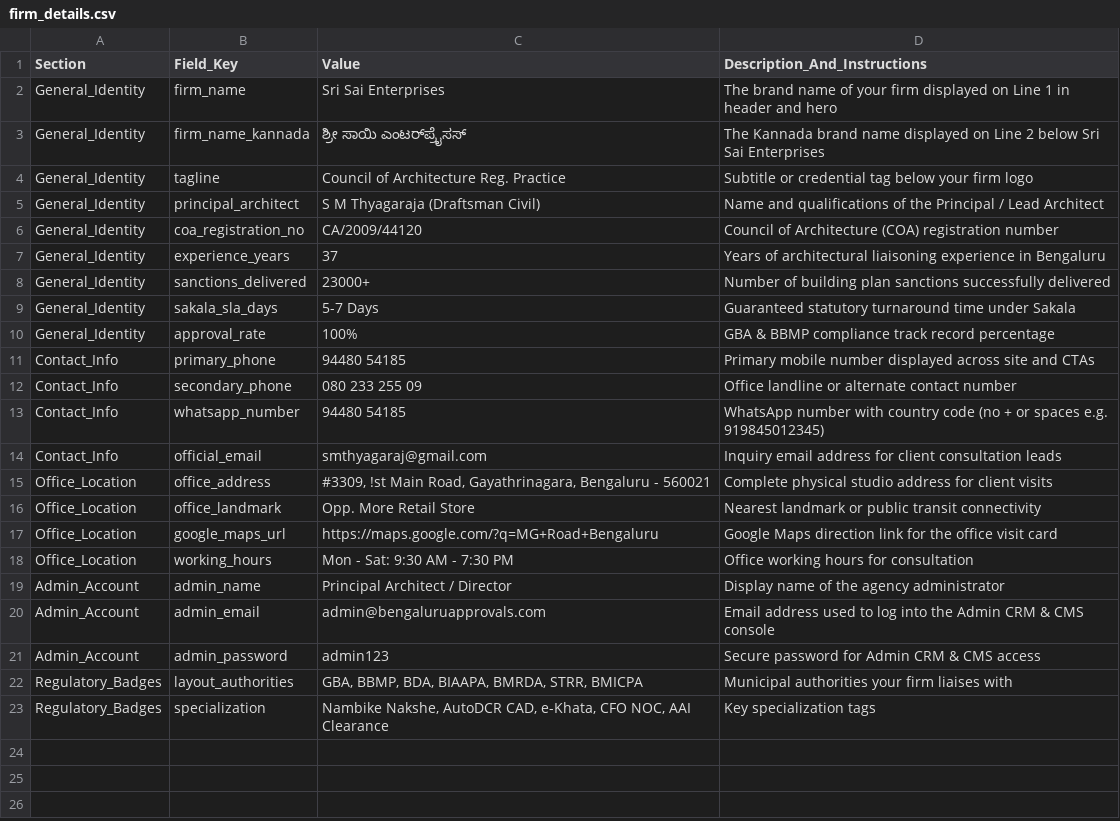
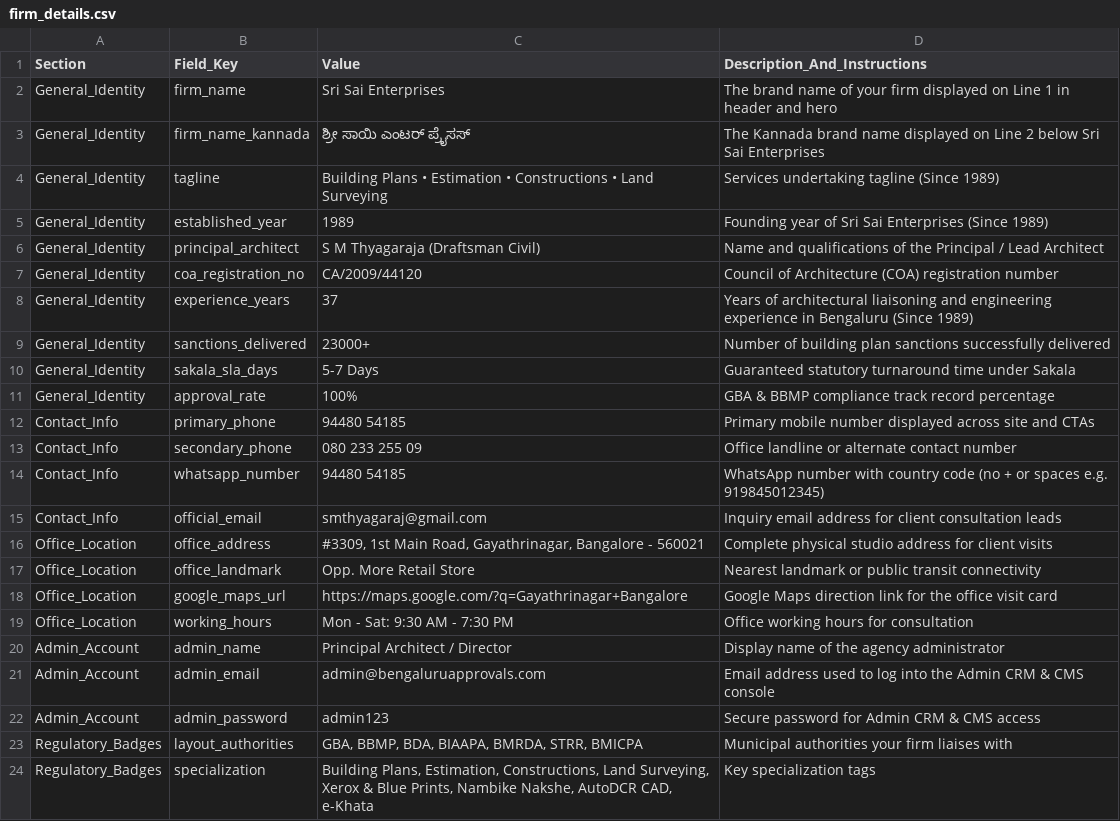
Before and after one commit to sarva-dharma/srisaienterprises, a CSV file: 2.02/firm_details.csv, drawn as a sheet.

Commit message:
Add official website QR code, printable A4 PDF standee poster, and bilingual updates

```diff
--- a/2.02/firm_details.csv
+++ b/2.02/firm_details.csv
@@ -2,7 +2,8 @@ Section,Field_Key,Value,Description_And_Instructions
 General_Identity,firm_name,Sri Sai Enterprises,The brand name of your firm displayed on Line 1 in header and hero
-General_Identity,firm_name_kannada,ಶ್ರೀ ಸಾಯಿ ಎಂಟರ್‌ಪ್ರೈಸಸ್,The Kannada brand name displayed on Line 2 below Sri Sai Enterprises
-General_Identity,tagline,Council of Architecture Reg. Practice,Subtitle or credential tag below your firm logo
+General_Identity,firm_name_kannada,ಶ್ರೀ ಸಾಯಿ ಎಂಟರ್ ಪ್ರೈಸಸ್,The Kannada brand name displayed on Line 2 below Sri Sai Enterprises
+General_Identity,tagline,Building Plans • Estimation • Constructions • Land Surveying,Services undertaking tagline (Since 1989)
+General_Identity,established_year,1989,Founding year of Sri Sai Enterprises (Since 1989)
 General_Identity,principal_architect,S M Thyagaraja (Draftsman Civil),Name and qualifications of the Principal / Lead Architect
 General_Identity,coa_registration_no,CA/2009/44120,Council of Architecture (COA) registration number
-General_Identity,experience_years,37,Years of architectural liaisoning experience in Bengaluru
+General_Identity,experience_years,37,Years of architectural liaisoning and engineering experience in Bengaluru (Since 1989)
 General_Identity,sanctions_delivered,23000+,Number of building plan sanctions successfully delivered
@@ -14,5 +15,5 @@ Contact_Info,whatsapp_number,94480 54185,WhatsApp number with country code (no +
 Contact_Info,official_email,smthyagaraj@gmail.com,Inquiry email address for client consultation leads
-Office_Location,office_address,"#3309, !st Main Road, Gayathrinagara, Bengaluru - 560021",Complete physical studio address for client visits
+Office_Location,office_address,"#3309, 1st Main Road, Gayathrinagar, Bangalore - 560021",Complete physical studio address for client visits
 Office_Location,office_landmark,Opp. More Retail Store,Nearest landmark or public transit connectivity
-Office_Location,google_maps_url,https://maps.google.com/?q=MG+Road+Bengaluru,Google Maps direction link for the office visit card
+Office_Location,google_maps_url,https://maps.google.com/?q=Gayathrinagar+Bangalore,Google Maps direction link for the office visit card
 Office_Location,working_hours,Mon - Sat: 9:30 AM - 7:30 PM,Office working hours for consultation
@@ -22,2 +23,2 @@ Admin_Account,admin_password,admin123,Secure password for Admin CRM & CMS access
 Regulatory_Badges,layout_authorities,"GBA, BBMP, BDA, BIAAPA, BMRDA, STRR, BMICPA",Municipal authorities your firm liaises with
-Regulatory_Badges,specialization,"Nambike Nakshe, AutoDCR CAD, e-Khata, CFO NOC, AAI Clearance",Key specialization tags
+Regulatory_Badges,specialization,"Building Plans, Estimation, Constructions, Land Surveying, Xerox & Blue Prints, Nambike Nakshe, AutoDCR CAD, e-Khata",Key specialization tags
```
Also changed, not shown: 27 other files.
